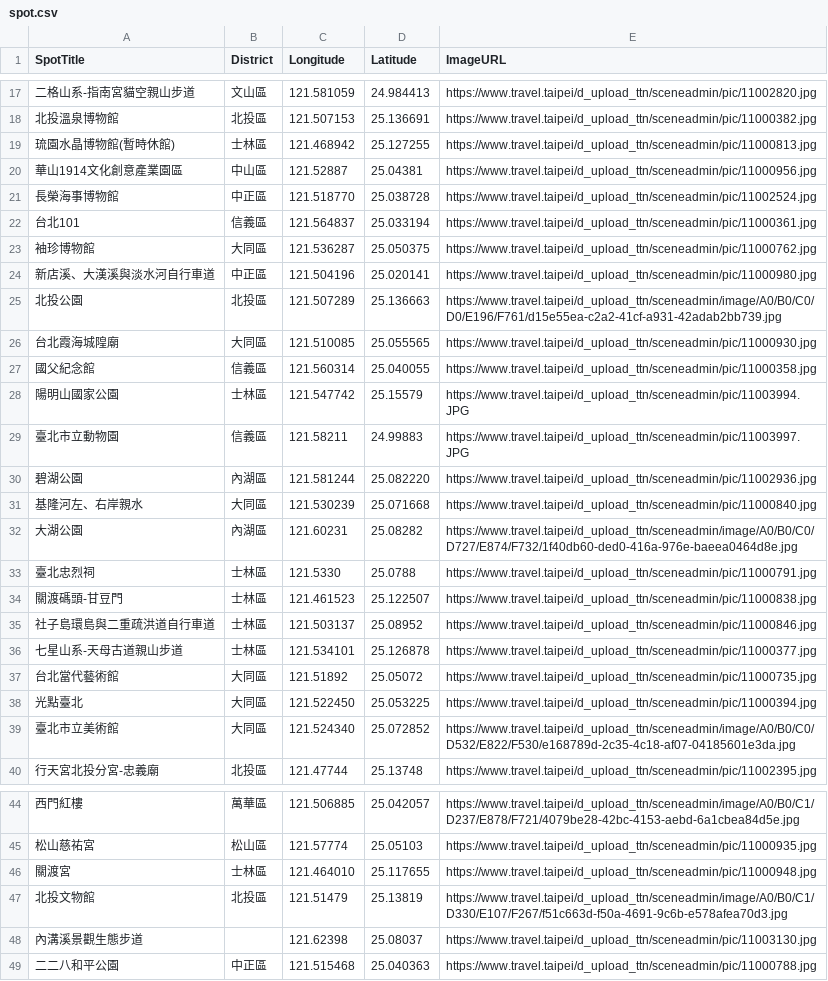
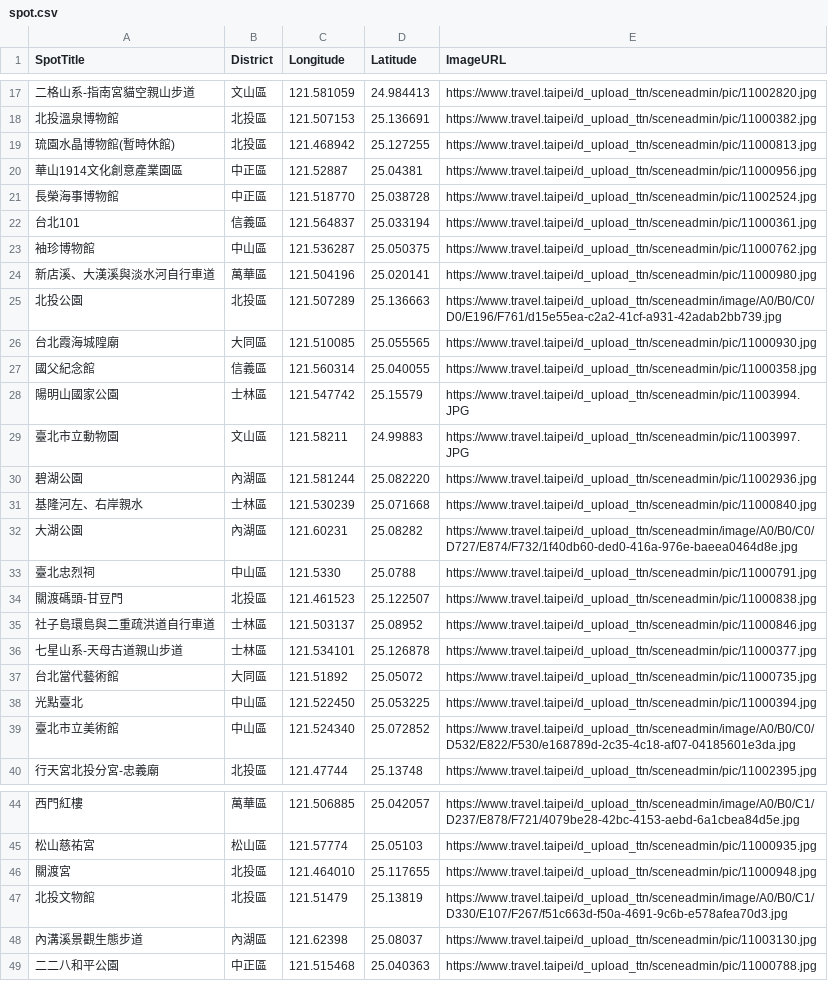
Before and after one commit to Jean242113/week3, a CSV file: spot.csv, drawn as a sheet; only a part is shown, gaps mark what is left out; the diff covers the shown part only.

```diff
--- a/spot.csv
+++ b/spot.csv
@@ -18,8 +18,8 @@ SpotTitle,District,Longitude,Latitude,ImageURL
 北投溫泉博物館,北投區,121.507153,25.136691,https://www.travel.taipei/d_upload_ttn/sceneadmin/pic/11000382.jpg
-琉園水晶博物館(暫時休館),士林區,121.468942,25.127255,https://www.travel.taipei/d_upload_ttn/sceneadmin/pic/11000813.jpg
-華山1914文化創意產業園區,中山區,121.52887,25.04381,https://www.travel.taipei/d_upload_ttn/sceneadmin/pic/11000956.jpg
+琉園水晶博物館(暫時休館),北投區,121.468942,25.127255,https://www.travel.taipei/d_upload_ttn/sceneadmin/pic/11000813.jpg
+華山1914文化創意產業園區,中正區,121.52887,25.04381,https://www.travel.taipei/d_upload_ttn/sceneadmin/pic/11000956.jpg
 長榮海事博物館,中正區,121.518770,25.038728,https://www.travel.taipei/d_upload_ttn/sceneadmin/pic/11002524.jpg
 台北101,信義區,121.564837,25.033194,https://www.travel.taipei/d_upload_ttn/sceneadmin/pic/11000361.jpg
-袖珍博物館,大同區,121.536287,25.050375,https://www.travel.taipei/d_upload_ttn/sceneadmin/pic/11000762.jpg
-新店溪、大漢溪與淡水河自行車道,中正區,121.504196,25.020141,https://www.travel.taipei/d_upload_ttn/sceneadmin/pic/11000980.jpg
+袖珍博物館,中山區,121.536287,25.050375,https://www.travel.taipei/d_upload_ttn/sceneadmin/pic/11000762.jpg
+新店溪、大漢溪與淡水河自行車道,萬華區,121.504196,25.020141,https://www.travel.taipei/d_upload_ttn/sceneadmin/pic/11000980.jpg
 北投公園,北投區,121.507289,25.136663,https://www.travel.taipei/d_upload_ttn/sceneadmin/image/A0/B0/C0/D0/E196/F761/d15e55ea-c2a2-41cf-a931-42adab2bb739.jpg
@@ -28,8 +28,8 @@ SpotTitle,District,Longitude,Latitude,ImageURL
 陽明山國家公園,士林區,121.547742,25.15579,https://www.travel.taipei/d_upload_ttn/sceneadmin/pic/11003994.JPG
-臺北市立動物園,信義區,121.58211,24.99883,https://www.travel.taipei/d_upload_ttn/sceneadmin/pic/11003997.JPG
+臺北市立動物園,文山區,121.58211,24.99883,https://www.travel.taipei/d_upload_ttn/sceneadmin/pic/11003997.JPG
 碧湖公園,內湖區,121.581244,25.082220,https://www.travel.taipei/d_upload_ttn/sceneadmin/pic/11002936.jpg
-基隆河左、右岸親水,大同區,121.530239,25.071668,https://www.travel.taipei/d_upload_ttn/sceneadmin/pic/11000840.jpg
+基隆河左、右岸親水,士林區,121.530239,25.071668,https://www.travel.taipei/d_upload_ttn/sceneadmin/pic/11000840.jpg
 大湖公園,內湖區,121.60231,25.08282,https://www.travel.taipei/d_upload_ttn/sceneadmin/image/A0/B0/C0/D727/E874/F732/1f40db60-ded0-416a-976e-baeea0464d8e.jpg
-臺北忠烈祠,士林區,121.5330,25.0788,https://www.travel.taipei/d_upload_ttn/sceneadmin/pic/11000791.jpg
-關渡碼頭-甘豆門,士林區,121.461523,25.122507,https://www.travel.taipei/d_upload_ttn/sceneadmin/pic/11000838.jpg
+臺北忠烈祠,中山區,121.5330,25.0788,https://www.travel.taipei/d_upload_ttn/sceneadmin/pic/11000791.jpg
+關渡碼頭-甘豆門,北投區,121.461523,25.122507,https://www.travel.taipei/d_upload_ttn/sceneadmin/pic/11000838.jpg
 社子島環島與二重疏洪道自行車道,士林區,121.503137,25.08952,https://www.travel.taipei/d_upload_ttn/sceneadmin/pic/11000846.jpg
@@ -37,4 +37,4 @@ SpotTitle,District,Longitude,Latitude,ImageURL
 台北當代藝術館,大同區,121.51892,25.05072,https://www.travel.taipei/d_upload_ttn/sceneadmin/pic/11000735.jpg
-光點臺北,大同區,121.522450,25.053225,https://www.travel.taipei/d_upload_ttn/sceneadmin/pic/11000394.jpg
-臺北市立美術館,大同區,121.524340,25.072852,https://www.travel.taipei/d_upload_ttn/sceneadmin/image/A0/B0/C0/D532/E822/F530/e168789d-2c35-4c18-af07-04185601e3da.jpg
+光點臺北,中山區,121.522450,25.053225,https://www.travel.taipei/d_upload_ttn/sceneadmin/pic/11000394.jpg
+臺北市立美術館,中山區,121.524340,25.072852,https://www.travel.taipei/d_upload_ttn/sceneadmin/image/A0/B0/C0/D532/E822/F530/e168789d-2c35-4c18-af07-04185601e3da.jpg
 行天宮北投分宮-忠義廟,北投區,121.47744,25.13748,https://www.travel.taipei/d_upload_ttn/sceneadmin/pic/11002395.jpg
@@ -45,5 +45,5 @@ SpotTitle,District,Longitude,Latitude,ImageURL
 松山慈祐宮,松山區,121.57774,25.05103,https://www.travel.taipei/d_upload_ttn/sceneadmin/pic/11000935.jpg
-關渡宮,士林區,121.464010,25.117655,https://www.travel.taipei/d_upload_ttn/sceneadmin/pic/11000948.jpg
+關渡宮,北投區,121.464010,25.117655,https://www.travel.taipei/d_upload_ttn/sceneadmin/pic/11000948.jpg
 北投文物館,北投區,121.51479,25.13819,https://www.travel.taipei/d_upload_ttn/sceneadmin/image/A0/B0/C1/D330/E107/F267/f51c663d-f50a-4691-9c6b-e578afea70d3.jpg
-內溝溪景觀生態步道,,121.62398,25.08037,https://www.travel.taipei/d_upload_ttn/sceneadmin/pic/11003130.jpg
+內溝溪景觀生態步道,內湖區,121.62398,25.08037,https://www.travel.taipei/d_upload_ttn/sceneadmin/pic/11003130.jpg
 二二八和平公園,中正區,121.515468,25.040363,https://www.travel.taipei/d_upload_ttn/sceneadmin/pic/11000788.jpg
```
Also changed, not shown: 6 edited cells elsewhere in this file, mrt.csv, 1 other file.
